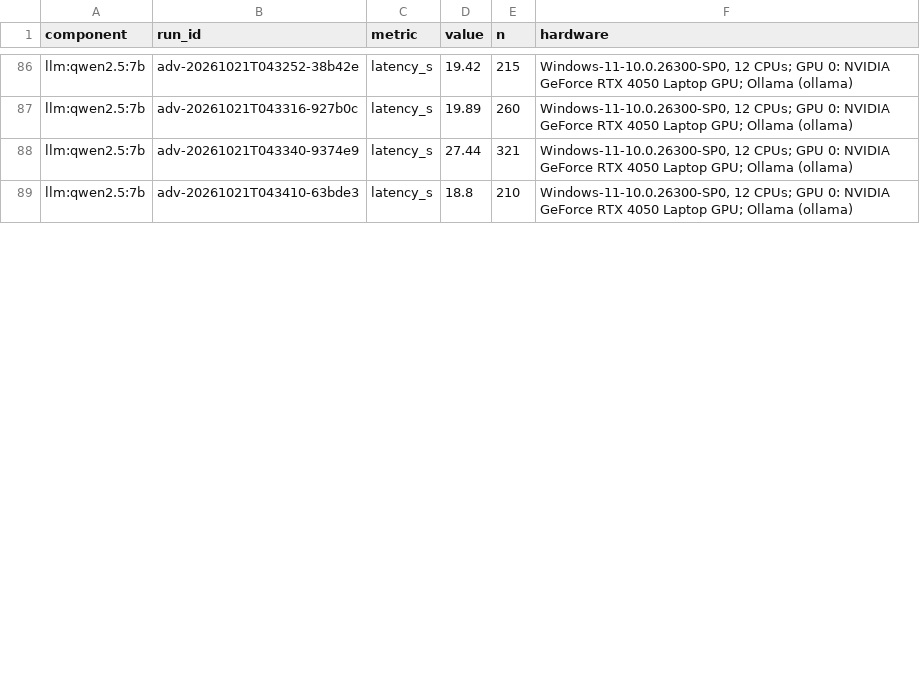
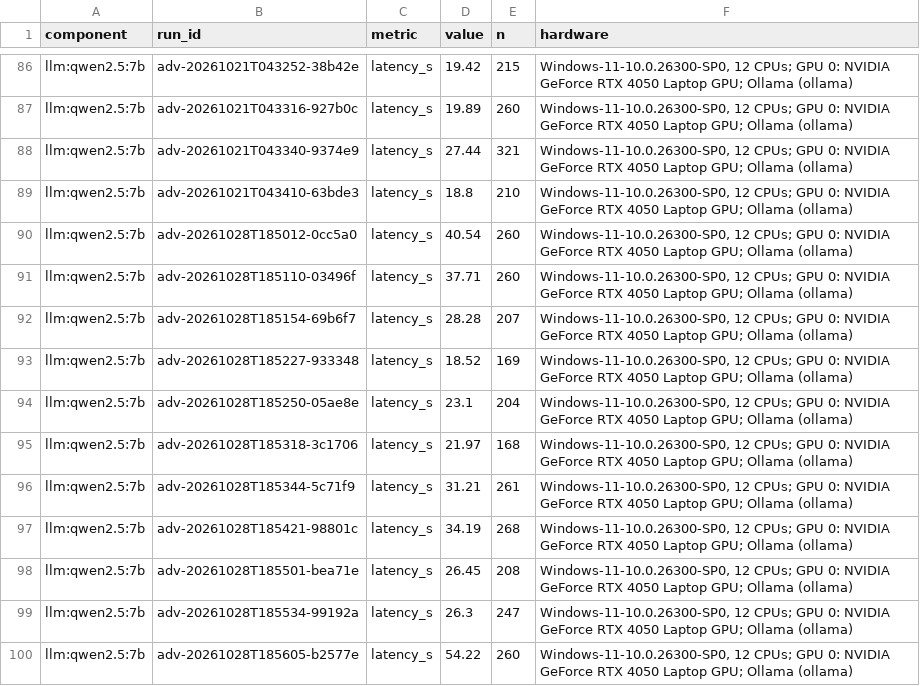
Before and after one commit to sricharansk/Major-Project, a CSV file: reports/experiments/runtime_metrics.csv, drawn as a sheet; only a part is shown, gaps mark what is left out; the diff covers the shown part only.

```diff
--- a/reports/experiments/runtime_metrics.csv
+++ b/reports/experiments/runtime_metrics.csv
@@ -89 +89,12 @@ llm:qwen2.5:7b,adv-20261021T043340-9374e9,latency_s,27.44,321,"Windows-11-10.0.2
 llm:qwen2.5:7b,adv-20261021T043410-63bde3,latency_s,18.8,210,"Windows-11-10.0.26300-SP0, 12 CPUs; GPU 0: NVIDIA GeForce RTX 4050 Laptop GPU; Ollama (ollama)"
+llm:qwen2.5:7b,adv-20261028T185012-0cc5a0,latency_s,40.54,260,"Windows-11-10.0.26300-SP0, 12 CPUs; GPU 0: NVIDIA GeForce RTX 4050 Laptop GPU; Ollama (ollama)"
+llm:qwen2.5:7b,adv-20261028T185110-03496f,latency_s,37.71,260,"Windows-11-10.0.26300-SP0, 12 CPUs; GPU 0: NVIDIA GeForce RTX 4050 Laptop GPU; Ollama (ollama)"
+llm:qwen2.5:7b,adv-20261028T185154-69b6f7,latency_s,28.28,207,"Windows-11-10.0.26300-SP0, 12 CPUs; GPU 0: NVIDIA GeForce RTX 4050 Laptop GPU; Ollama (ollama)"
+llm:qwen2.5:7b,adv-20261028T185227-933348,latency_s,18.52,169,"Windows-11-10.0.26300-SP0, 12 CPUs; GPU 0: NVIDIA GeForce RTX 4050 Laptop GPU; Ollama (ollama)"
+llm:qwen2.5:7b,adv-20261028T185250-05ae8e,latency_s,23.1,204,"Windows-11-10.0.26300-SP0, 12 CPUs; GPU 0: NVIDIA GeForce RTX 4050 Laptop GPU; Ollama (ollama)"
+llm:qwen2.5:7b,adv-20261028T185318-3c1706,latency_s,21.97,168,"Windows-11-10.0.26300-SP0, 12 CPUs; GPU 0: NVIDIA GeForce RTX 4050 Laptop GPU; Ollama (ollama)"
+llm:qwen2.5:7b,adv-20261028T185344-5c71f9,latency_s,31.21,261,"Windows-11-10.0.26300-SP0, 12 CPUs; GPU 0: NVIDIA GeForce RTX 4050 Laptop GPU; Ollama (ollama)"
+llm:qwen2.5:7b,adv-20261028T185421-98801c,latency_s,34.19,268,"Windows-11-10.0.26300-SP0, 12 CPUs; GPU 0: NVIDIA GeForce RTX 4050 Laptop GPU; Ollama (ollama)"
+llm:qwen2.5:7b,adv-20261028T185501-bea71e,latency_s,26.45,208,"Windows-11-10.0.26300-SP0, 12 CPUs; GPU 0: NVIDIA GeForce RTX 4050 Laptop GPU; Ollama (ollama)"
+llm:qwen2.5:7b,adv-20261028T185534-99192a,latency_s,26.3,247,"Windows-11-10.0.26300-SP0, 12 CPUs; GPU 0: NVIDIA GeForce RTX 4050 Laptop GPU; Ollama (ollama)"
+llm:qwen2.5:7b,adv-20261028T185605-b2577e,latency_s,54.22,260,"Windows-11-10.0.26300-SP0, 12 CPUs; GPU 0: NVIDIA GeForce RTX 4050 Laptop GPU; Ollama (ollama)"
```
Also changed, not shown: 1 added row and 126 edited cells elsewhere in this file, reports/experiments/advisory_metrics.csv, reports/experiments/llm_calls.csv, 26 other files.
